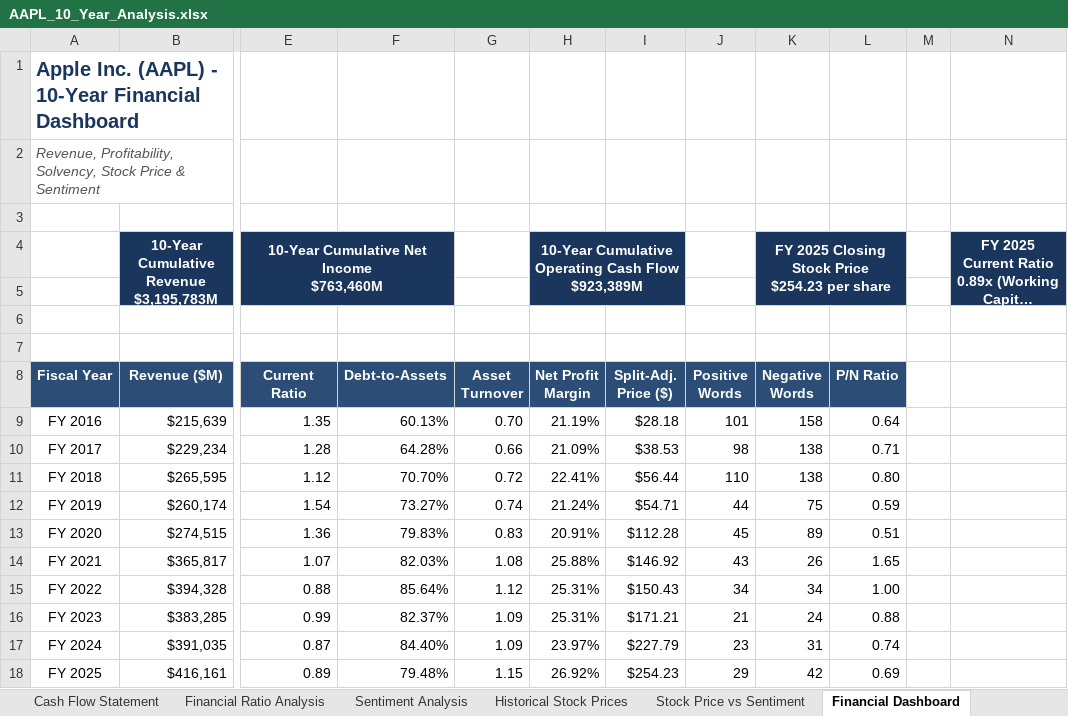
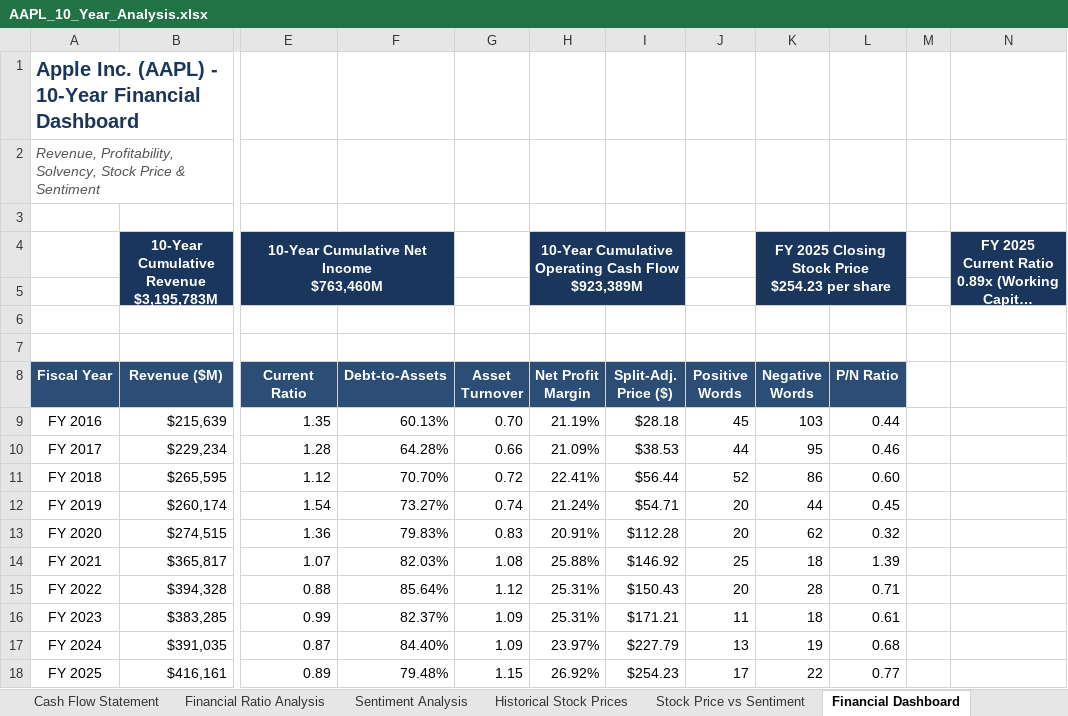
Before and after one commit to yekaterina-taylor/10k-sentiment-analysis, an Excel workbook: data/AAPL/AAPL_10_Year_Analysis.xlsx, sheet Financial Dashboard, drawn as a sheet; only a part is shown, gaps mark what is left out; long unchanged cells end in …; values as stored, in another font and other column widths than the file's, no borders; charts and pictures not drawn; the diff names each change by its address in the sheet, - before the commit and + after, or states it on an @@ line.

```diff
--- a/data/AAPL/AAPL_10_Year_Analysis.xlsx (sheet Financial Dashboard)
+++ b/data/AAPL/AAPL_10_Year_Analysis.xlsx (sheet Financial Dashboard)
-J9 (Positive Words): 101
+J9 (Positive Words): 45
-K9 (Negative Words): 158
+K9 (Negative Words): 103
-L9 (P/N Ratio): 0.64
+L9 (P/N Ratio): 0.44
-J10 (Positive Words): 98
+J10 (Positive Words): 44
-K10 (Negative Words): 138
+K10 (Negative Words): 95
-L10 (P/N Ratio): 0.71
+L10 (P/N Ratio): 0.46
-J11 (Positive Words): 110
+J11 (Positive Words): 52
-K11 (Negative Words): 138
+K11 (Negative Words): 86
-L11 (P/N Ratio): 0.80
+L11 (P/N Ratio): 0.60
-J12 (Positive Words): 44
+J12 (Positive Words): 20
-K12 (Negative Words): 75
+K12 (Negative Words): 44
-L12 (P/N Ratio): 0.59
+L12 (P/N Ratio): 0.45
-J13 (Positive Words): 45
+J13 (Positive Words): 20
-K13 (Negative Words): 89
+K13 (Negative Words): 62
-L13 (P/N Ratio): 0.51
+L13 (P/N Ratio): 0.32
-J14 (Positive Words): 43
+J14 (Positive Words): 25
-K14 (Negative Words): 26
+K14 (Negative Words): 18
-L14 (P/N Ratio): 1.65
+L14 (P/N Ratio): 1.39
-J15 (Positive Words): 34
+J15 (Positive Words): 20
-K15 (Negative Words): 34
+K15 (Negative Words): 28
-L15 (P/N Ratio): 1.00
+L15 (P/N Ratio): 0.71
-J16 (Positive Words): 21
+J16 (Positive Words): 11
-K16 (Negative Words): 24
+K16 (Negative Words): 18
-L16 (P/N Ratio): 0.88
+L16 (P/N Ratio): 0.61
-J17 (Positive Words): 23
+J17 (Positive Words): 13
-K17 (Negative Words): 31
+K17 (Negative Words): 19
-L17 (P/N Ratio): 0.74
+L17 (P/N Ratio): 0.68
-J18 (Positive Words): 29
+J18 (Positive Words): 17
-K18 (Negative Words): 42
+K18 (Negative Words): 22
-L18 (P/N Ratio): 0.69
+L18 (P/N Ratio): 0.77
```
Also changed, not shown: sheet Sentiment Analysis, sheet Stock Price vs Sentiment, sheet Income Statement, charts or pictures, 4 other files.
